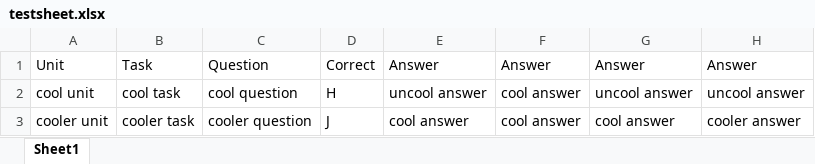
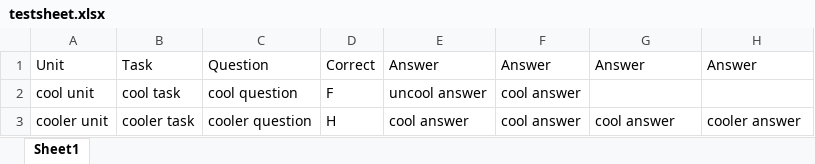
Before and after one commit to csmith1188/quizbank, an Excel workbook: quizsources/testsheet.xlsx, sheet Sheet1, drawn as a sheet; values as stored, in another font and other column widths than the file's, no borders; the diff names each change by its address in the sheet, - before the commit and + after, or states it on an @@ line.

```diff
--- a/quizsources/testsheet.xlsx (sheet Sheet1)
+++ b/quizsources/testsheet.xlsx (sheet Sheet1)
-D2: H
+D2: F
-G2: uncool answer
+G2: (empty)
-H2: uncool answer
+H2: (empty)
-D3: J
+D3: H
```
Also changed, not shown: 4 other files.
